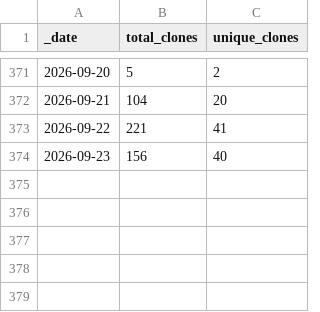
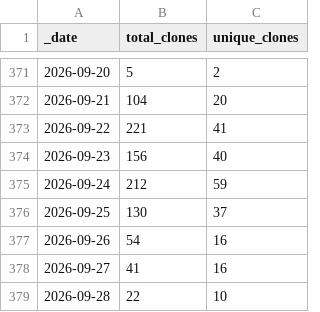
Before and after one commit to NMRLipids/NMRLipids.github.io, a CSV file: traffic/clones.csv, drawn as a sheet; only a part is shown, gaps mark what is left out.

Commit message:
GitHub traffic

```diff
--- a/traffic/clones.csv
+++ b/traffic/clones.csv
@@ -374 +374,6 @@ _date,total_clones,unique_clones
 2026-09-23,156,40
+2026-09-24,212,59
+2026-09-25,130,37
+2026-09-26,54,16
+2026-09-27,41,16
+2026-09-28,22,10
```
Also changed, not shown: traffic/views.csv, 1 other file.
